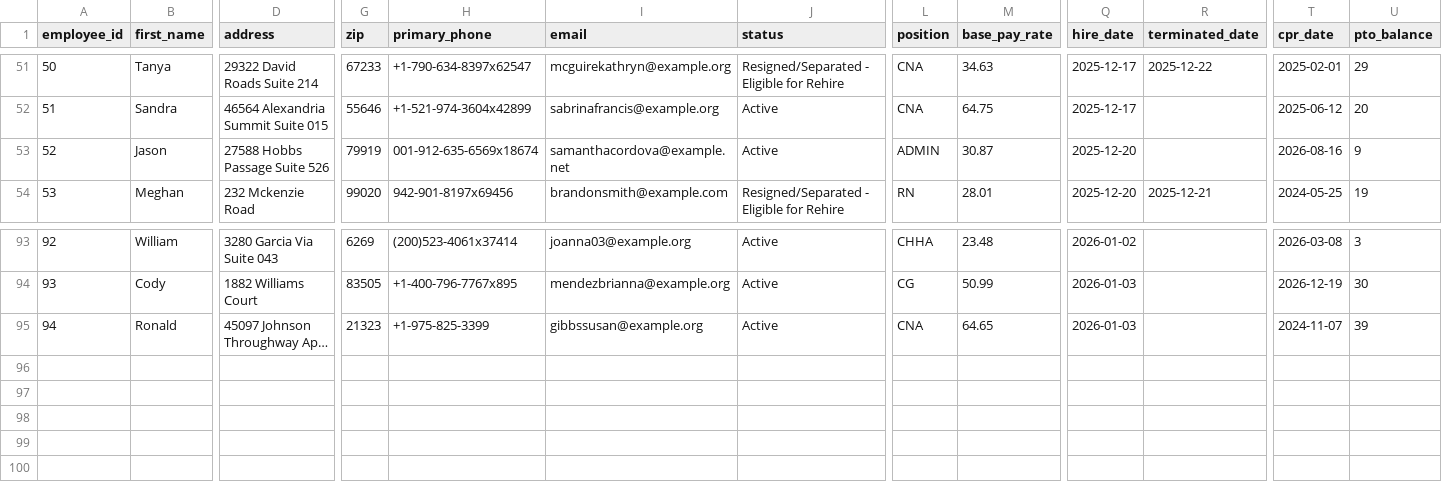
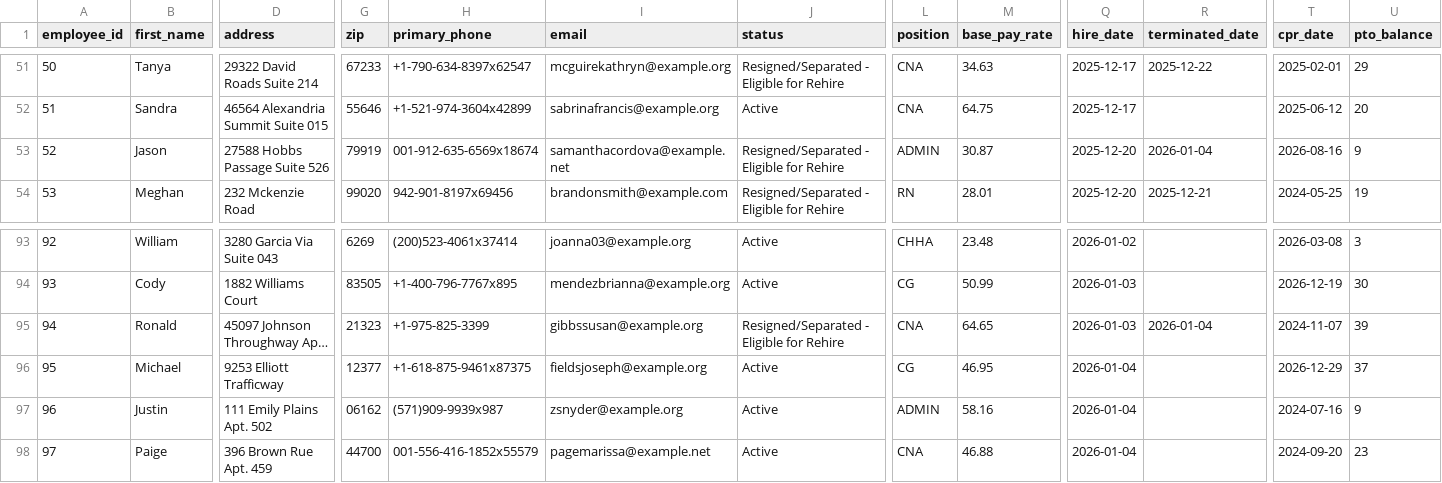
Before and after one commit to UzairNaumanTayyab/Work_Opportunity_Tax_Credit, a CSV file: Datasets/Dataset1.csv, drawn as a sheet; only a part is shown, gaps mark what is left out; long unchanged cells end in …; rows hold the shown columns only; the diff names each change by its address in the sheet, - before the commit and + after, or states it on an @@ line.

Commit message:
Automated HR update: Sun Jan  4 06:16:42 UTC 2026

```diff
--- a/Datasets/Dataset1.csv
+++ b/Datasets/Dataset1.csv
-J53 (status): Active
+J53 (status): Resigned/Separated - Eligible for Rehire
-R53 (terminated_date): (empty)
+R53 (terminated_date): 2026-01-04
-J95 (status): Active
+J95 (status): Resigned/Separated - Eligible for Rehire
-R95 (terminated_date): (empty)
+R95 (terminated_date): 2026-01-04
+row 96: 95 | Michael | 9253 Elliott Trafficway | 12377 | +1-618-875-9461x87375 | fieldsjoseph@example.org | Active | CG | 46.95 | 2026-01-04 |  | 2026-12-29 | 37
+row 97: 96 | Justin | 111 Emily Plains Apt. 502 | 06162 | (571)909-9939x987 | zsnyder@example.org | Active | ADMIN | 58.16 | 2026-01-04 |  | 2024-07-16 | 9
+row 98: 97 | Paige | 396 Brown Rue Apt. 459 | 44700 | 001-556-416-1852x55579 | pagemarissa@example.net | Active | CNA | 46.88 | 2026-01-04 |  | 2024-09-20 | 23
```
